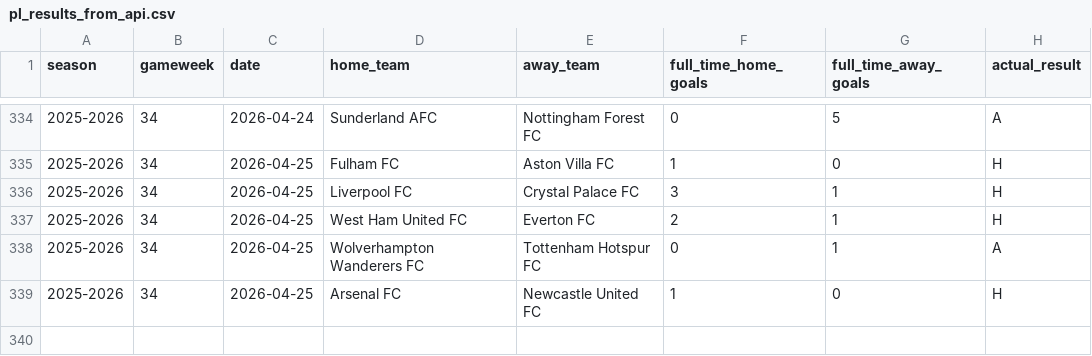
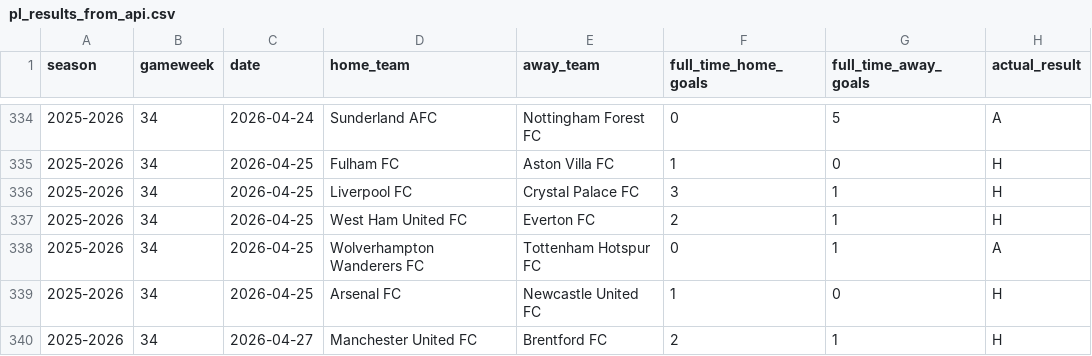
Before and after one commit to SugarAung/premier-league-predictor, a CSV file: data/live/pl_results_from_api.csv, drawn as a sheet; only a part is shown, gaps mark what is left out.

```diff
--- a/data/live/pl_results_from_api.csv
+++ b/data/live/pl_results_from_api.csv
@@ -339 +339,2 @@ season,gameweek,date,home_team,away_team,full_time_home_goals,full_time_away_goa
 2025-2026,34,2026-04-25,Arsenal FC,Newcastle United FC,1,0,H
+2025-2026,34,2026-04-27,Manchester United FC,Brentford FC,2,1,H
```
Also changed, not shown: data/live/pl_fixtures_from_api.csv.
